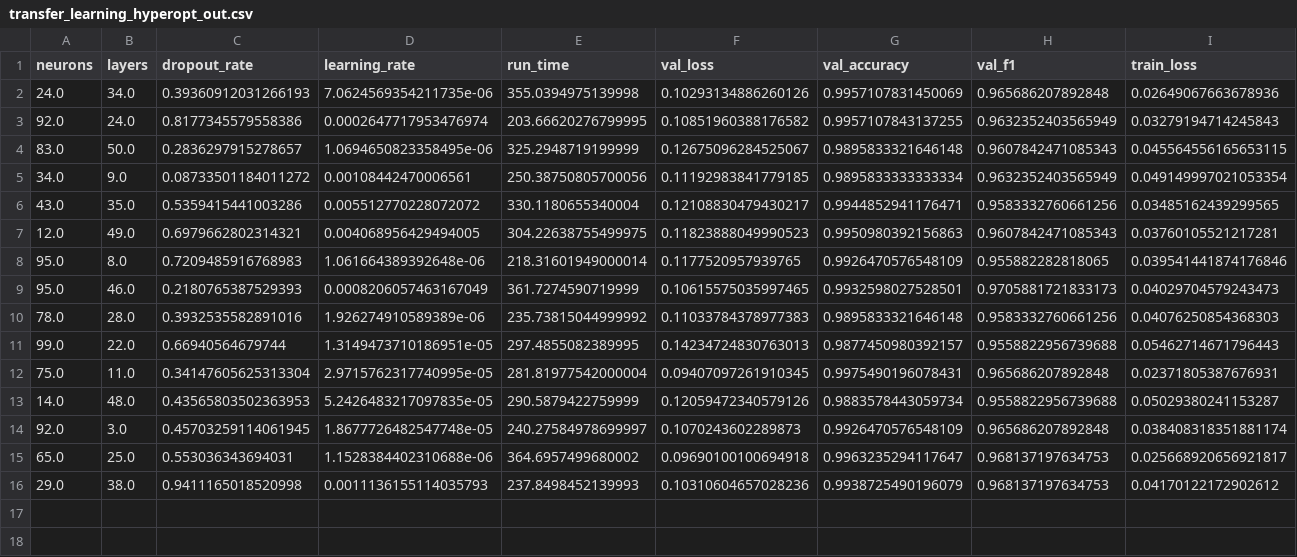
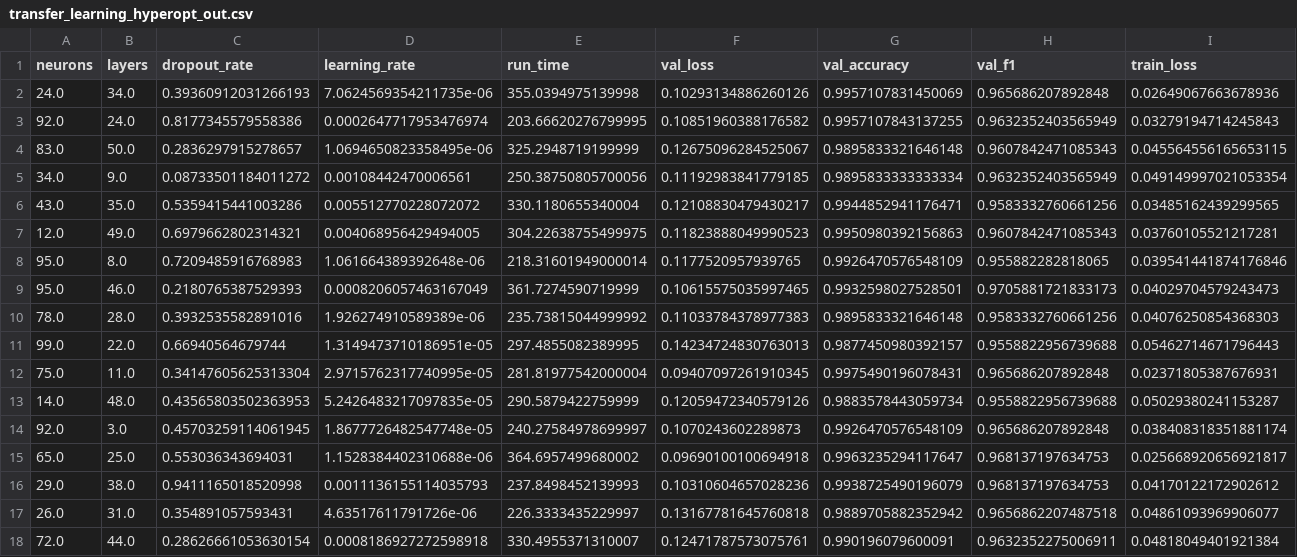
Before and after one commit to DominiquePaul/iwi-image-classifier, a CSV file: Main/out_files/transfer_learning_hyperopt_out.csv, drawn as a sheet; only a part is shown; rows hold the shown columns only; the diff names each change by its address in the sheet, - before the commit and + after, or states it on an @@ line.

```diff
--- a/Main/out_files/transfer_learning_hyperopt_out.csv
+++ b/Main/out_files/transfer_learning_hyperopt_out.csv
+row 17: 26.0 | 31.0 | 0.354891057593431 | 4.63517611791726e-06 | 226.3333435229997 | 0.13167781645760818 | 0.9889705882352942 | 0.9656862207487518 | 0.04861093969906077
+row 18: 72.0 | 44.0 | 0.28626661053630154 | 0.0008186927272598918 | 330.4955371310007 | 0.12471787573075761 | 0.990196079600091 | 0.9632352275006911 | 0.04818049401921384
```
Also changed, not shown: 1 other file.
